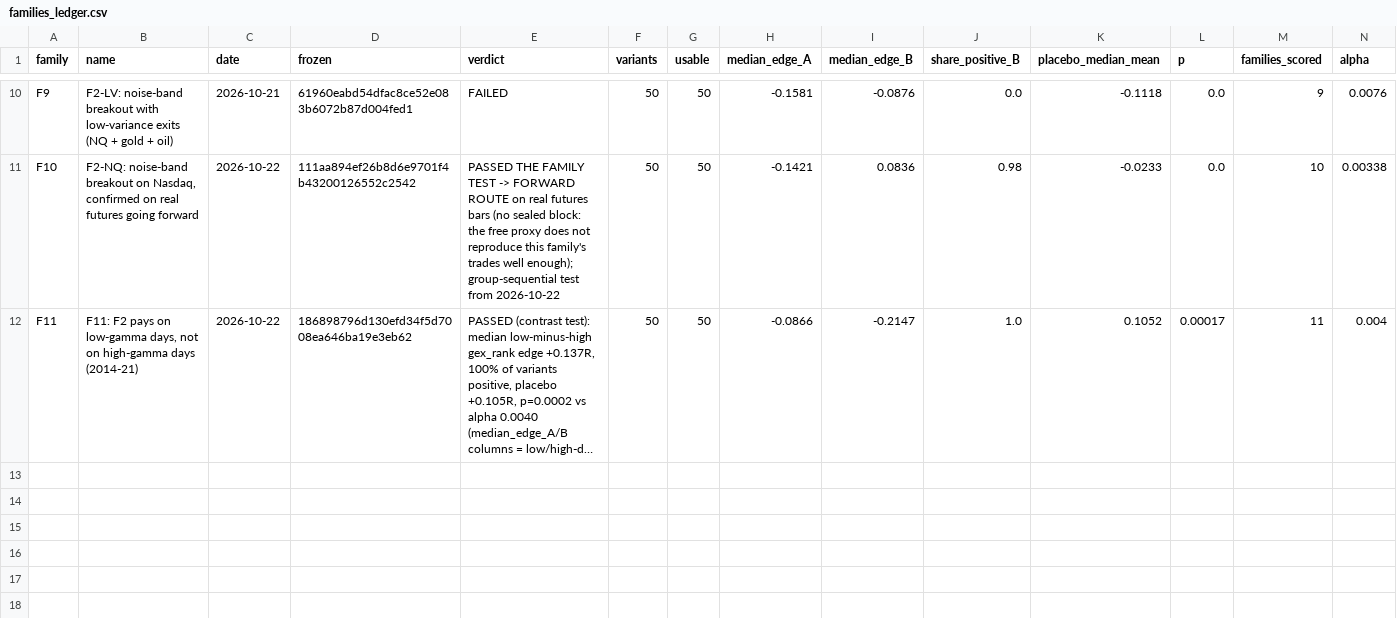
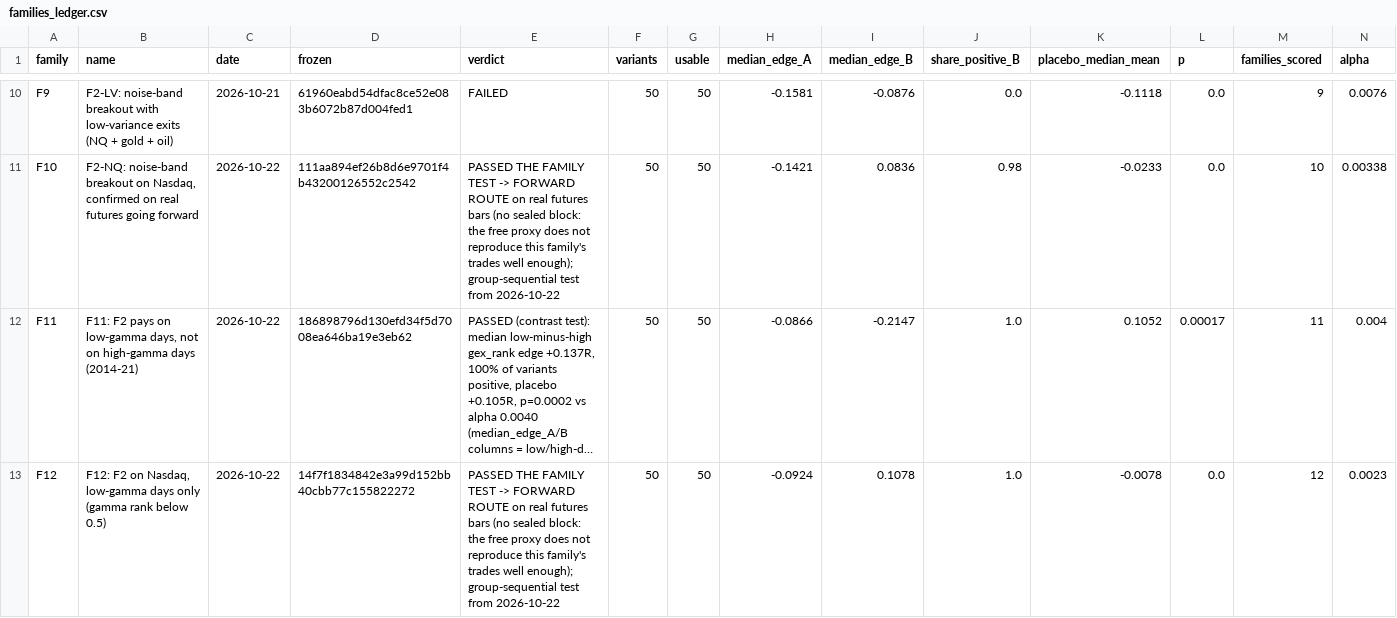
Before and after one commit to vannaflow1/nasdaq-bot, a CSV file: knowledge/families_ledger.csv, drawn as a sheet; only a part is shown, gaps mark what is left out; long unchanged cells end in …; rows hold the shown columns only; the diff names each change by its address in the sheet, - before the commit and + after, or states it on an @@ line.

Commit message:
state: families

```diff
--- a/knowledge/families_ledger.csv
+++ b/knowledge/families_ledger.csv
+row 13: F12 | F12: F2 on Nasdaq, low-gamma days only (gamma rank below 0.5) | 2026-10-22 | 14f7f1834842e3a99d152bb40cbb77c155822272 | PASSED THE FAMILY TEST -> FORWARD ROUTE on real futures bars (no sealed block: the free proxy does not reproduce this family's trades well enough); group-sequential test from 2026-10-22 | 50 | 50 | -0.0924 | 0.1078 | 1.0 | -0.0078 | 0.0 | 12 | 0.0023
```
Also changed, not shown: 6 other files.
